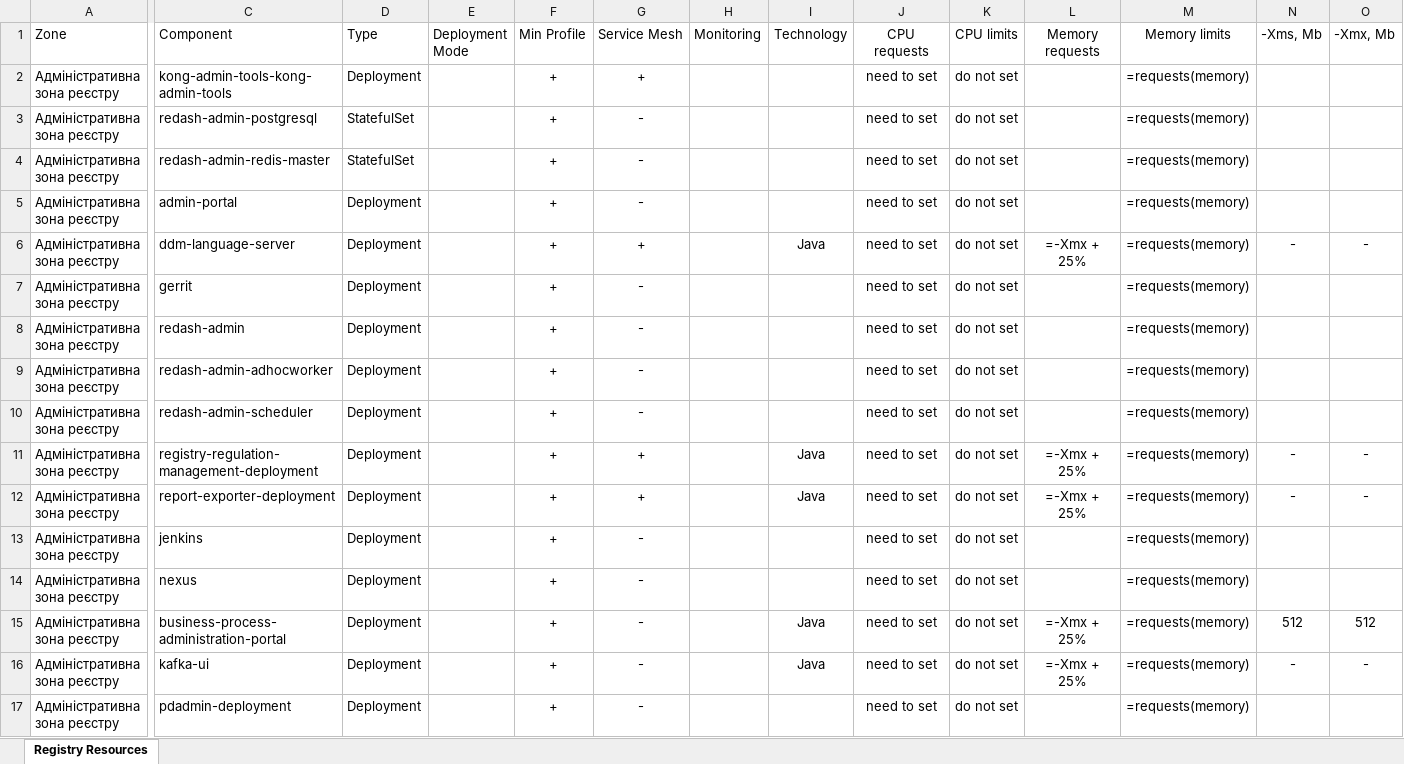
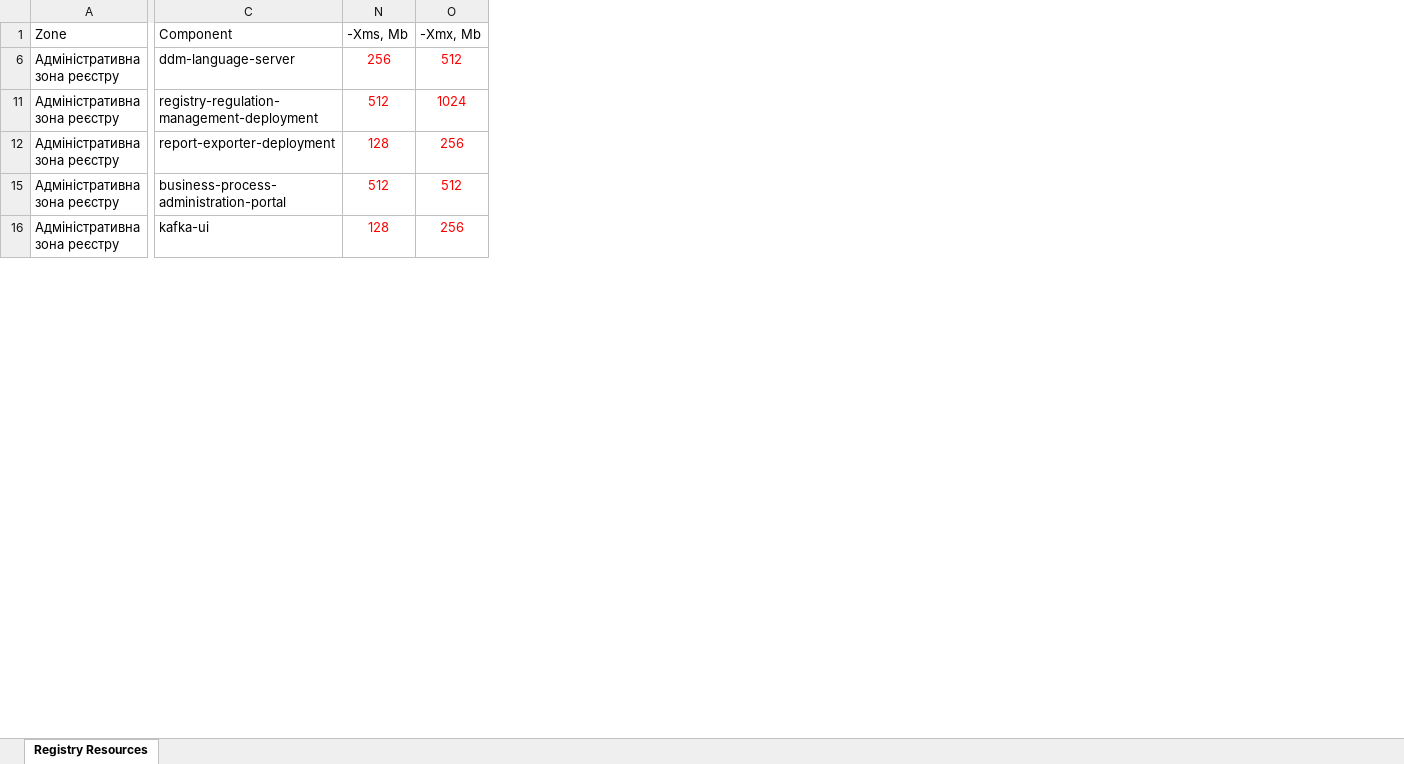
Before and after one commit to lisfo4ka/diia-engine-documentation, an Excel workbook: docs/ua/modules/arch/attachments/architecture/platform-system-requirements/registry-resources.xlsx, sheet Registry Resources, drawn as a sheet; only a part is shown, gaps mark what is left out; values as stored, in another font and other column widths than the file's, no borders; table styles not drawn; rows hold the shown columns only; the diff covers the shown part only; the diff names each change by its address in the sheet, - before the commit and + after, or states it on an @@ line.

Commit message:
[EDP-DDM-28147] Registry services requirements.
Change-Id: I7166f75d0a0f58bec1cc07b3ea4d7ca6fc3615d8

```diff
--- a/docs/ua/modules/arch/attachments/architecture/platform-system-requirements/registry-resources.xlsx (sheet Registry Resources)
+++ b/docs/ua/modules/arch/attachments/architecture/platform-system-requirements/registry-resources.xlsx (sheet Registry Resources)
@@ column D (Type) hidden, row 6: Deployment; rows 11-12: Deployment | Deployment; rows 15-16: Deployment | Deployment @@
@@ column E (Deployment Mode) hidden, empty @@
@@ column F (Min Profile) hidden, row 6: +; rows 11-12: + | +; rows 15-16: + | + @@
@@ column G (Service Mesh) hidden, row 6: +; rows 11-12: + | +; rows 15-16: - | - @@
@@ column H (Monitoring) hidden, empty @@
@@ column I (Technology) hidden, row 6: Java; rows 11-12: Java | Java; rows 15-16: Java | Java @@
@@ column J (CPU requests) hidden, row 6: need to set; rows 11-12: need to set | need to set; rows 15-16: need to set | need to set @@
@@ column K (CPU limits) hidden, row 6: do not set; rows 11-12: do not set | do not set; rows 15-16: do not set | do not set @@
@@ column L (Memory requests) hidden, row 6: =-Xmx + 25%; rows 11-12: =-Xmx + 25% | =-Xmx + 25%; rows 15-16: =-Xmx + 25% | =-Xmx + 25% @@
@@ column M (Memory limits) hidden, row 6: =requests(memory); rows 11-12: =requests(memory) | =requests(memory); rows 15-16: =requests(memory) | =requests(memory) @@
-row 2: Адміністративна зона реєстру | kong-admin-tools-kong-admin-tools | Deployment |  | + | + |  |  | need to set | do not set |  | =requests(memory)
-row 3: Адміністративна зона реєстру | redash-admin-postgresql | StatefulSet |  | + | - |  |  | need to set | do not set |  | =requests(memory)
-row 4: Адміністративна зона реєстру | redash-admin-redis-master | StatefulSet |  | + | - |  |  | need to set | do not set |  | =requests(memory)
-row 5: Адміністративна зона реєстру | admin-portal | Deployment |  | + | - |  |  | need to set | do not set |  | =requests(memory)
-N6 (-Xms, Mb): -
+N6 (-Xms, Mb): 256
-N6:O6 text colour: black
+N6:O6 text colour: #FF0000
-O6 (-Xmx, Mb): -
+O6 (-Xmx, Mb): 512
-row 7: Адміністративна зона реєстру | gerrit | Deployment |  | + | - |  |  | need to set | do not set |  | =requests(memory)
-row 8: Адміністративна зона реєстру | redash-admin | Deployment |  | + | - |  |  | need to set | do not set |  | =requests(memory)
-row 9: Адміністративна зона реєстру | redash-admin-adhocworker | Deployment |  | + | - |  |  | need to set | do not set |  | =requests(memory)
-row 10: Адміністративна зона реєстру | redash-admin-scheduler | Deployment |  | + | - |  |  | need to set | do not set |  | =requests(memory)
-N11 (-Xms, Mb): -
+N11 (-Xms, Mb): 512
-N11:O12 text colour: black
+N11:O12 text colour: #FF0000
-O11 (-Xmx, Mb): -
+O11 (-Xmx, Mb): 1024
-N12 (-Xms, Mb): -
+N12 (-Xms, Mb): 128
-O12 (-Xmx, Mb): -
+O12 (-Xmx, Mb): 256
-row 13: Адміністративна зона реєстру | jenkins | Deployment |  | + | - |  |  | need to set | do not set |  | =requests(memory)
-row 14: Адміністративна зона реєстру | nexus | Deployment |  | + | - |  |  | need to set | do not set |  | =requests(memory)
-N15:O16 text colour: black
+N15:O16 text colour: #FF0000
-N16 (-Xms, Mb): -
+N16 (-Xms, Mb): 128
-O16 (-Xmx, Mb): -
+O16 (-Xmx, Mb): 256
-row 17: Адміністративна зона реєстру | pdadmin-deployment | Deployment |  | + | - |  |  | need to set | do not set |  | =requests(memory)
```
Also changed, not shown: 23 removed rows, 13 edited cells and cell formats elsewhere in this sheet.
